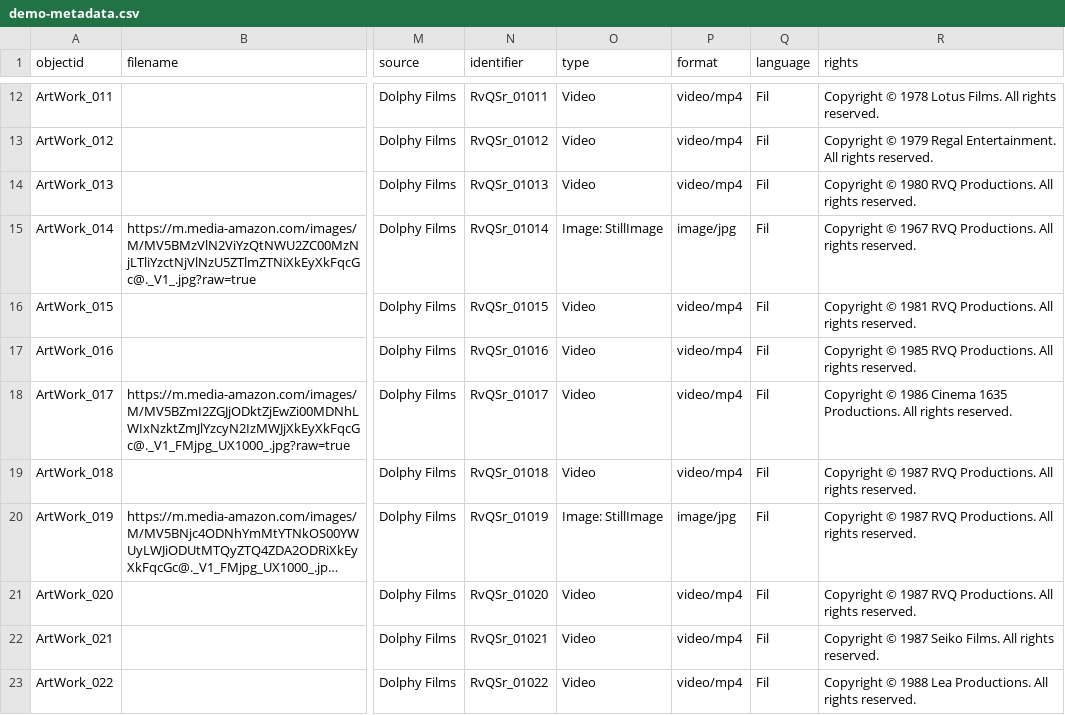
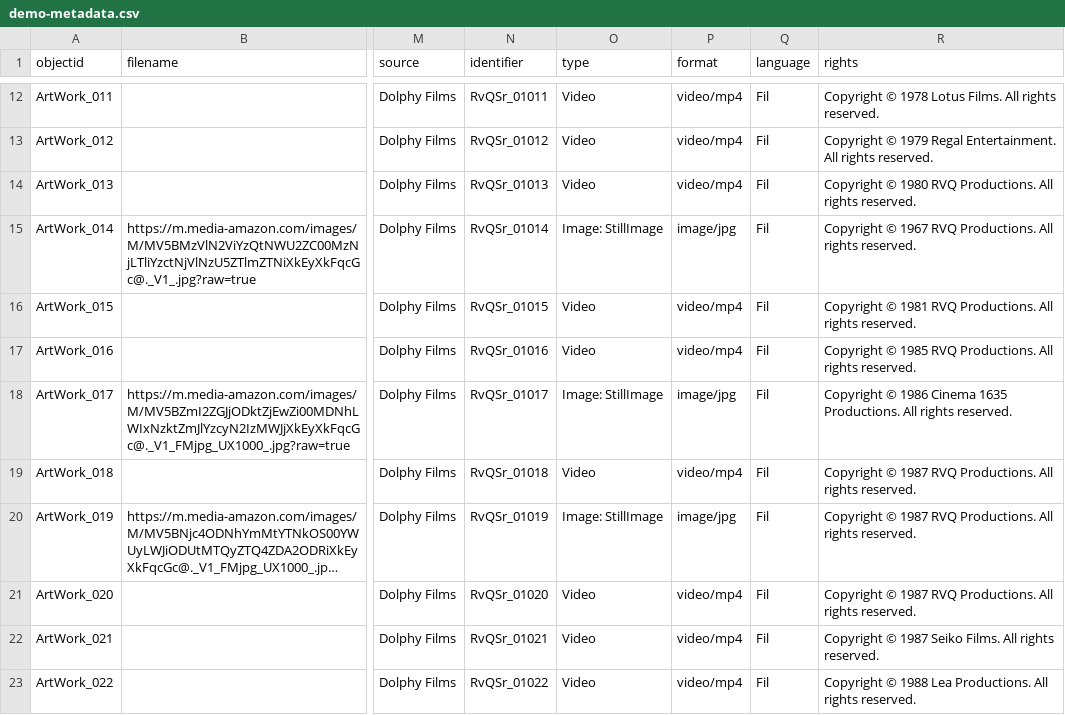
Before and after one commit to Xsist10z/Rodolfo-Vera-Quizon-Sr.-, a CSV file: _data/demo-metadata.csv, drawn as a sheet; only a part is shown, gaps mark what is left out; long unchanged cells end in …; the diff names each change by its address in the sheet, - before the commit and + after, or states it on an @@ line.

Commit message:
Add files via upload

```diff
--- a/_data/demo-metadata.csv
+++ b/_data/demo-metadata.csv
-O18 (type): Video
+O18 (type): Image: StillImage
-P18 (format): video/mp4
+P18 (format): image/jpg
```
